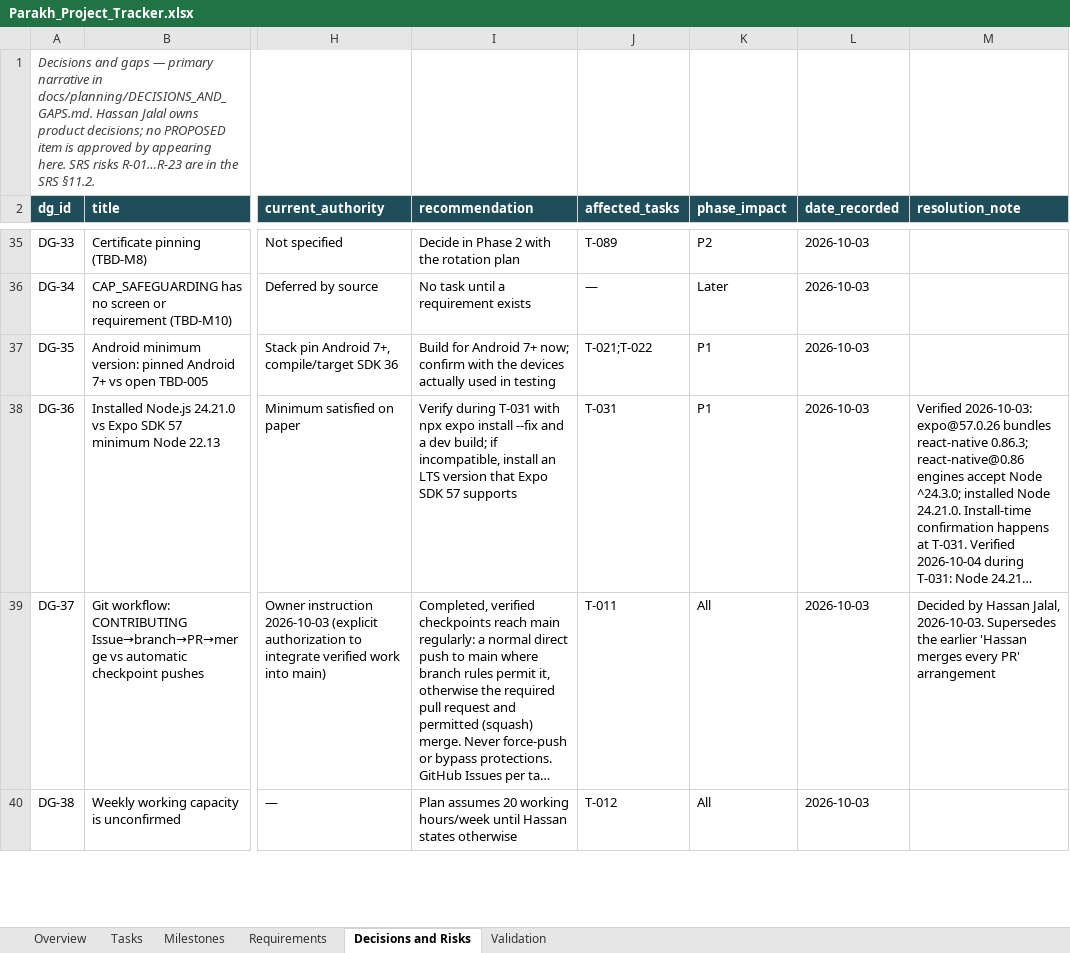
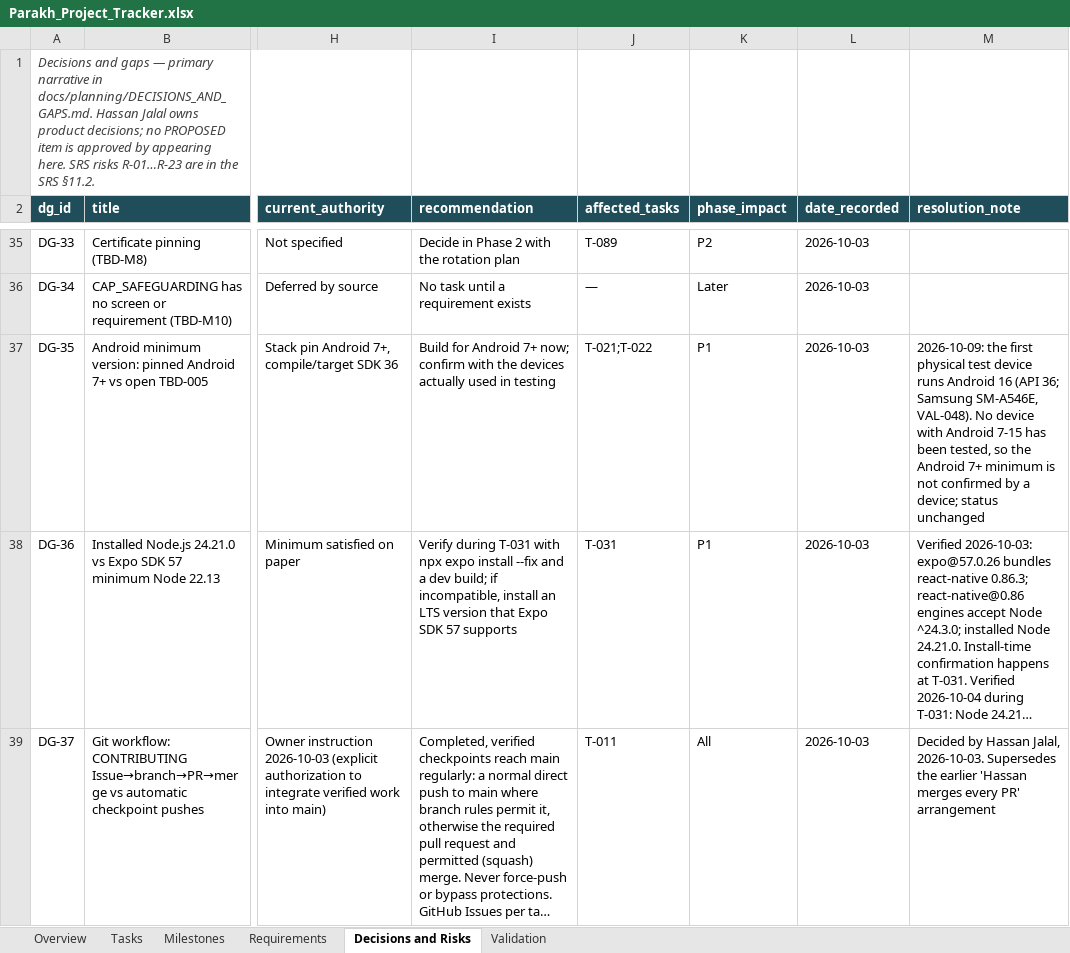
Before and after one commit to hassanjalal789/parakh-civic-tech, an Excel workbook: tracking/Parakh_Project_Tracker.xlsx, sheet Decisions and Risks, drawn as a sheet; only a part is shown, gaps mark what is left out; the shorter side is filled out with more unchanged rows; long unchanged cells end in …; values as stored, in another font and other column widths than the file's, no borders; the diff names each change by its address in the sheet, - before the commit and + after, or states it on an @@ line.

Commit message:
T-046: record the physical Android phone set-up and install (VAL-048)
Samsung SM-A546E, Android 16 (API 36), arm64-v8a. The debug APK of
2026-10-07 is installed and identical on the phone to the build output.
The phone has 4 KB pages, so the 16 KB page-size check stays pending.
No Parakh screen has been checked on the phone yet.

Also: the Desktop folder is now PARAKH/ (was PARAKH PROJECT/); live
records and the phone procedure use the new path. CURRENT_STATE no
longer says requirements follow SRS v2.3.0.

```diff
--- a/tracking/Parakh_Project_Tracker.xlsx (sheet Decisions and Risks)
+++ b/tracking/Parakh_Project_Tracker.xlsx (sheet Decisions and Risks)
-M37 (resolution_note): (empty)
+M37 (resolution_note): 2026-10-09: the first physical test device runs Android 16 (API 36; Samsung SM-A546E, VAL-048). No device with Android 7-15 has been tested, so the Android 7+ minimum is not confirmed by a device; status unchanged
```
Also changed, not shown: sheet Validation, sheet Tasks, sheet Overview, 14 other files.
